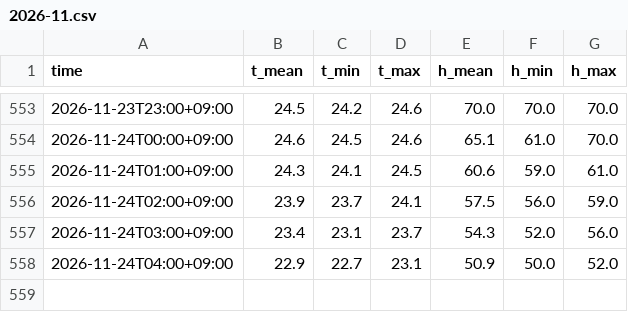
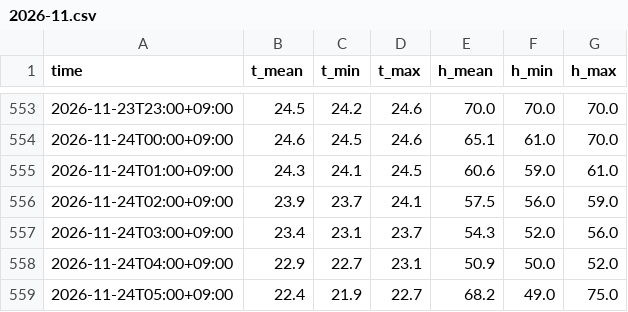
Before and after one commit to HyeonseoPark/home-climate-data, a CSV file: data/kre/2026-11.csv, drawn as a sheet; only a part is shown, gaps mark what is left out; the diff names each change by its address in the sheet, - before the commit and + after, or states it on an @@ line.

Commit message:
data: 2026-11-24 06:07

```diff
--- a/data/kre/2026-11.csv
+++ b/data/kre/2026-11.csv
+row 559: 2026-11-24T05:00+09:00 | 22.4 | 21.9 | 22.7 | 68.2 | 49.0 | 75.0
```
